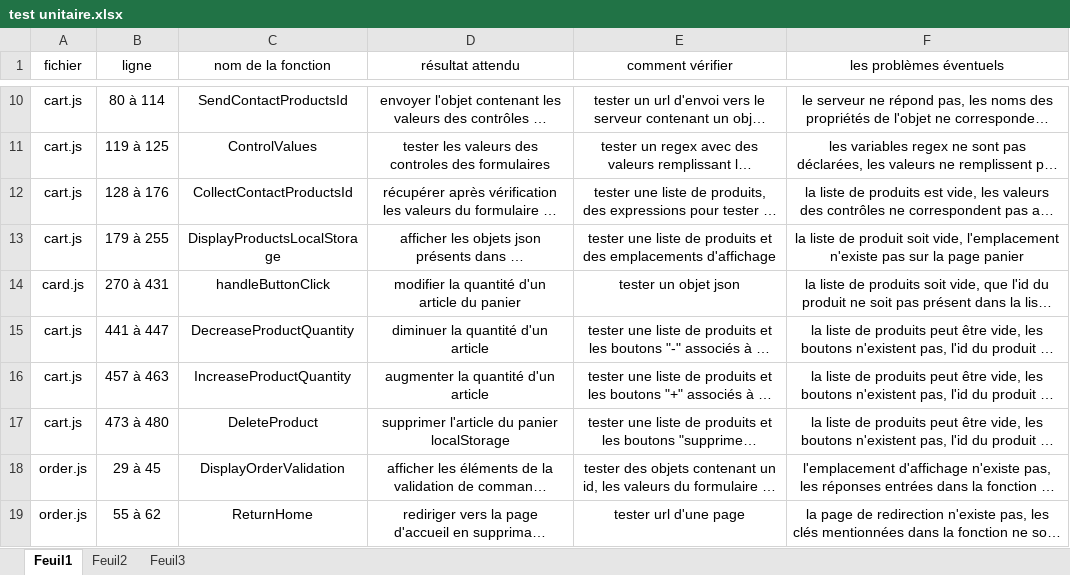
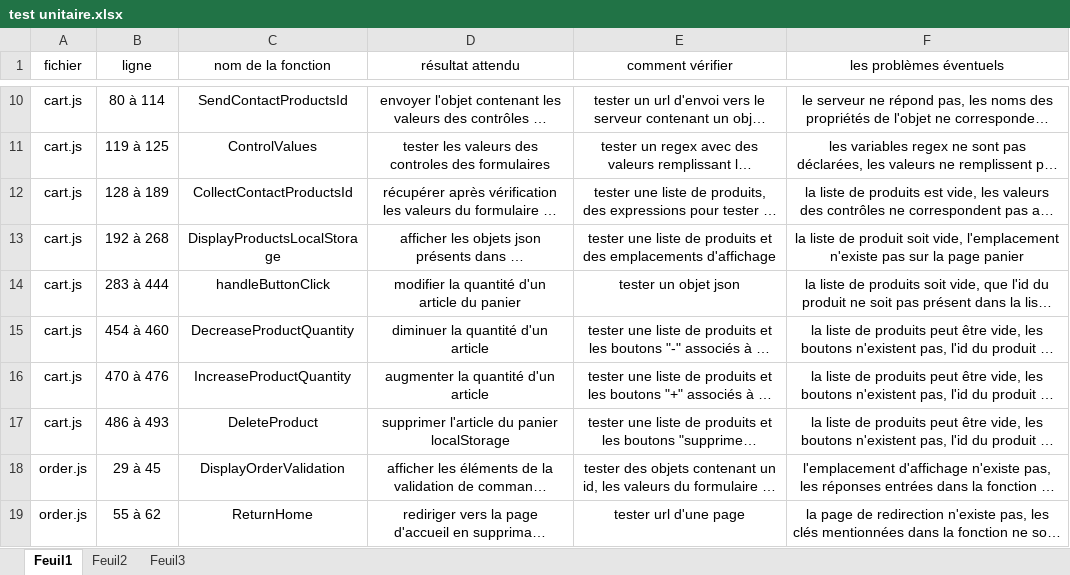
Before and after one commit to Ffedronic/P5_Felix_FEDRONIC_02082021, an Excel workbook: spécifications/test unitaire.xlsx, sheet Feuil1, drawn as a sheet; only a part is shown, gaps mark what is left out; long unchanged cells end in …; values as stored, in another font and other column widths than the file's, no borders; the diff names each change by its address in the sheet, - before the commit and + after, or states it on an @@ line.

Commit message:
modif du plan de test

```diff
--- a/spécifications/test unitaire.xlsx (sheet Feuil1)
+++ b/spécifications/test unitaire.xlsx (sheet Feuil1)
-B12 (ligne): 128 à 176
+B12 (ligne): 128 à 189
-B13 (ligne): 179 à 255
+B13 (ligne): 192 à 268
-A14 (fichier): card.js
+A14 (fichier): cart.js
-B14 (ligne): 270 à 431
+B14 (ligne): 283 à 444
-B15 (ligne): 441 à 447
+B15 (ligne): 454 à 460
-B16 (ligne): 457 à 463
+B16 (ligne): 470 à 476
-B17 (ligne): 473 à 480
+B17 (ligne): 486 à 493
```
